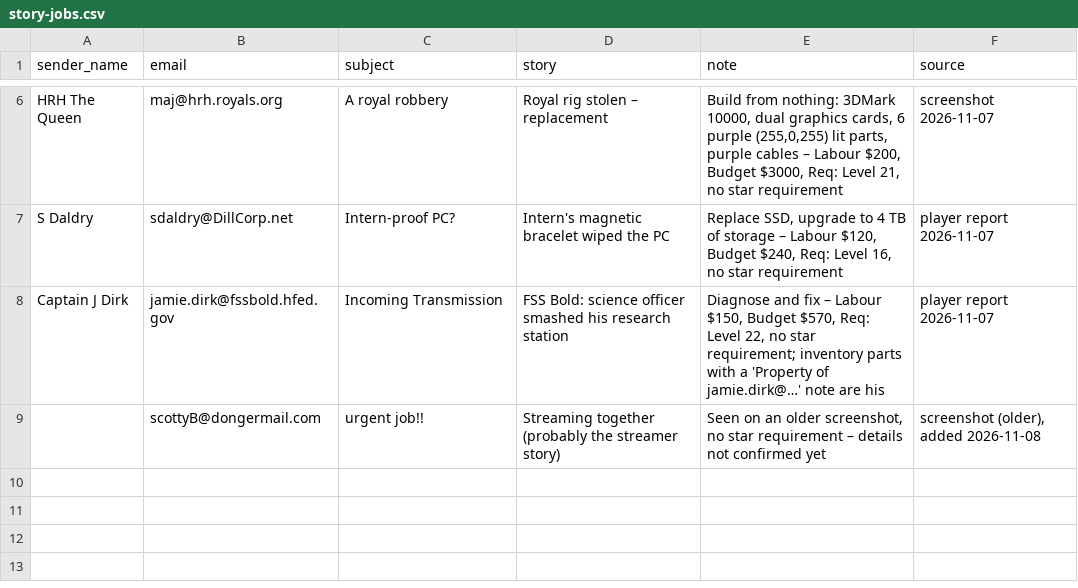
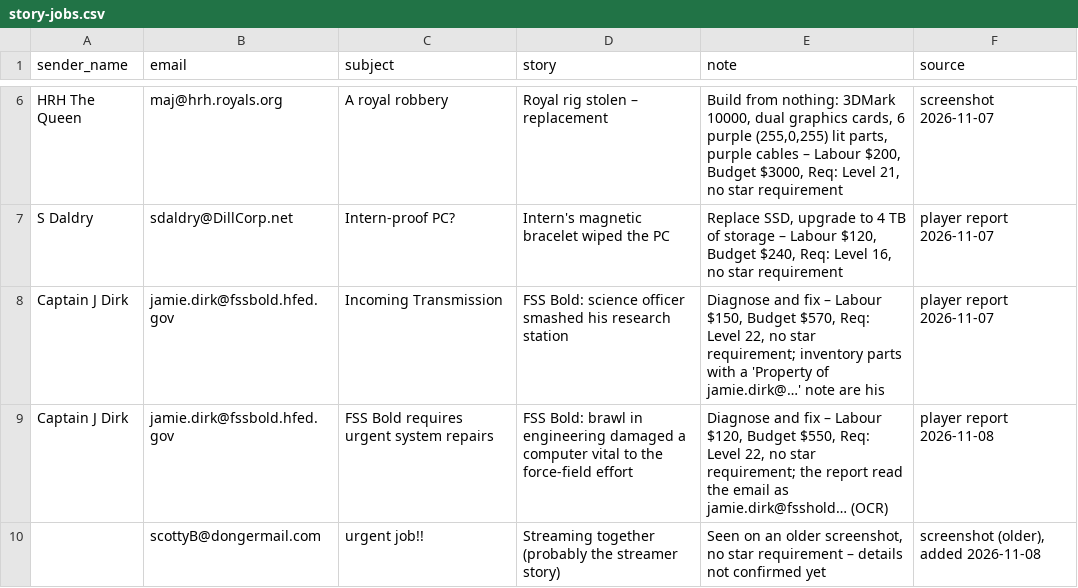
Before and after one commit to pcbs-job-board/pcbs-job-board.github.io, a CSV file: data/story-jobs.csv, drawn as a sheet; only a part is shown, gaps mark what is left out.

```diff
--- a/data/story-jobs.csv
+++ b/data/story-jobs.csv
@@ -8,2 +8,3 @@ S Daldry,sdaldry@DillCorp.net,Intern-proof PC?,Intern's magnetic bracelet wiped
 Captain J Dirk,jamie.dirk@fssbold.hfed.gov,Incoming Transmission,FSS Bold: science officer smashed his research station,"Diagnose and fix – Labour $150, Budget $570, Req: Level 22, no star requirement; inventory parts with a 'Property of jamie.dirk@…' note are his",player report 2026-11-07
+Captain J Dirk,jamie.dirk@fssbold.hfed.gov,FSS Bold requires urgent system repairs,FSS Bold: brawl in engineering damaged a computer vital to the force-field effort,"Diagnose and fix – Labour $120, Budget $550, Req: Level 22, no star requirement; the report read the email as jamie.dirk@fsshold… (OCR)",player report 2026-11-08
 ,scottyB@dongermail.com,urgent job!!,Streaming together (probably the streamer story),"Seen on an older screenshot, no star requirement – details not confirmed yet","screenshot (older), added 2026-11-08"
```
Also changed, not shown: 8 other files.
